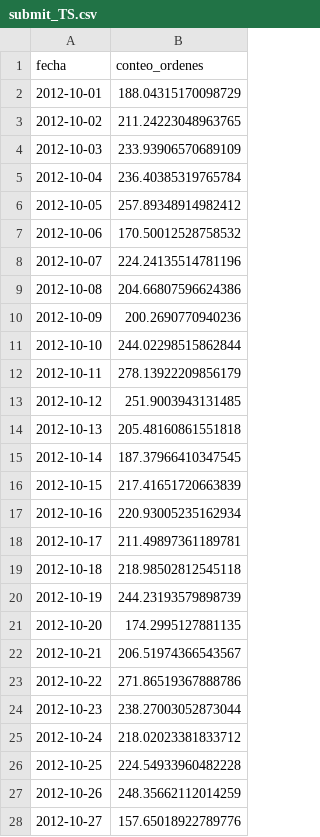
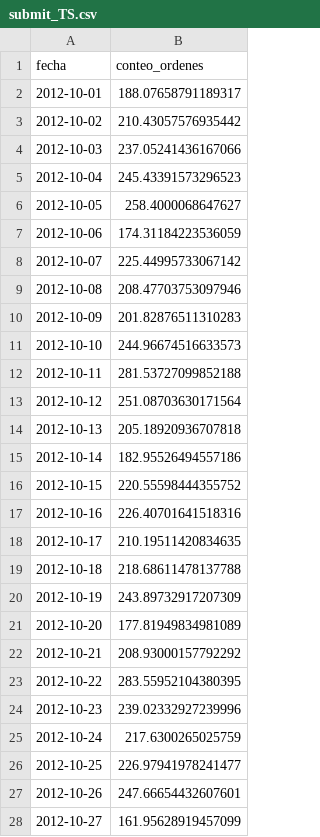
Before and after one commit to alvise30/CM20151_HW8_Alvis, a CSV file: submit_TS.csv, drawn as a sheet; only a part is shown; the diff covers the shown part only.

```diff
--- a/submit_TS.csv
+++ b/submit_TS.csv
@@ -1,28 +1,28 @@
 fecha,conteo_ordenes
-2012-10-01,188.04315170098729
-2012-10-02,211.24223048963765
-2012-10-03,233.93906570689109
-2012-10-04,236.40385319765784
-2012-10-05,257.89348914982412
-2012-10-06,170.50012528758532
-2012-10-07,224.24135514781196
-2012-10-08,204.66807596624386
-2012-10-09,200.2690770940236
-2012-10-10,244.02298515862844
-2012-10-11,278.13922209856179
-2012-10-12,251.9003943131485
-2012-10-13,205.48160861551818
-2012-10-14,187.37966410347545
-2012-10-15,217.41651720663839
-2012-10-16,220.93005235162934
-2012-10-17,211.49897361189781
-2012-10-18,218.98502812545118
-2012-10-19,244.23193579898739
-2012-10-20,174.2995127881135
-2012-10-21,206.51974366543567
-2012-10-22,271.86519367888786
-2012-10-23,238.27003052873044
-2012-10-24,218.02023381833712
-2012-10-25,224.54933960482228
-2012-10-26,248.35662112014259
-2012-10-27,157.65018922789776
+2012-10-01,188.07658791189317
+2012-10-02,210.43057576935442
+2012-10-03,237.05241436167066
+2012-10-04,245.43391573296523
+2012-10-05,258.4000068647627
+2012-10-06,174.31184223536059
+2012-10-07,225.44995733067142
+2012-10-08,208.47703753097946
+2012-10-09,201.82876511310283
+2012-10-10,244.96674516633573
+2012-10-11,281.53727099852188
+2012-10-12,251.08703630171564
+2012-10-13,205.18920936707818
+2012-10-14,182.95526494557186
+2012-10-15,220.55598444355752
+2012-10-16,226.40701641518316
+2012-10-17,210.19511420834635
+2012-10-18,218.68611478137788
+2012-10-19,243.89732917207309
+2012-10-20,177.81949834981089
+2012-10-21,208.93000157792292
+2012-10-22,283.55952104380395
+2012-10-23,239.02332927239996
+2012-10-24,217.6300265025759
+2012-10-25,226.97941978241477
+2012-10-26,247.66654432607601
+2012-10-27,161.95628919457099
```
Also changed, not shown: 19 edited cells elsewhere in this file, submit_ET.csv.
